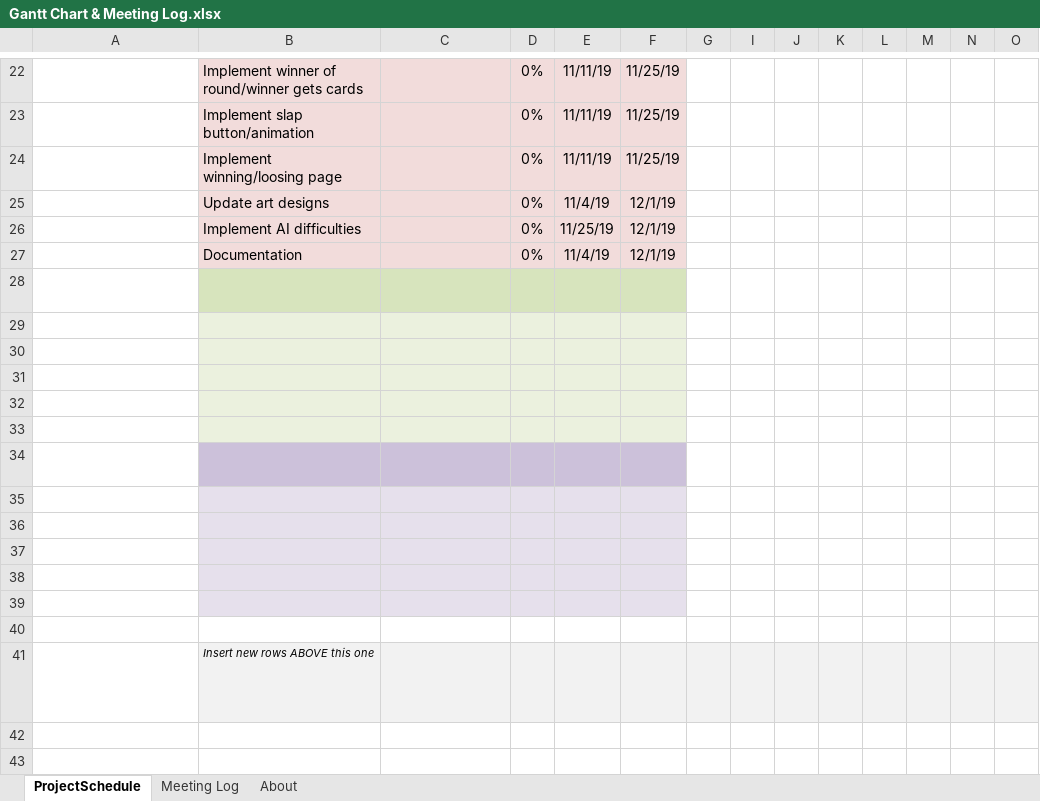
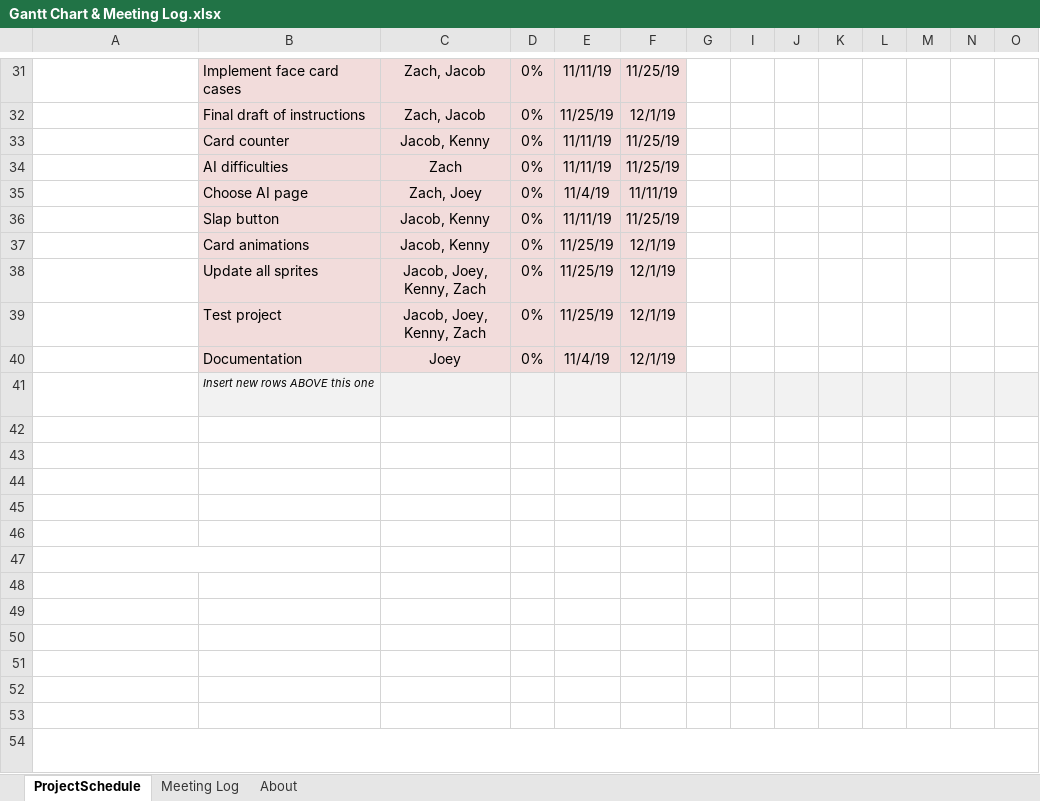
Before and after one commit to Team-CodingCodersWhoCodeThings/Egyptian-Rat-Slap, an Excel workbook: Documentation/Gantt Chart & Meeting Log.xlsx, sheet ProjectSchedule, drawn as a sheet; only a part is shown, gaps mark what is left out; long unchanged cells end in …; values as stored, in another font and other column widths than the file's, no borders; conditional formats not drawn; addresses are those after the commit; rows hold the shown columns only; the diff covers the shown part only; the diff names each change by its address in the sheet, - before the commit and + after, or states it on an @@ line.

```diff
--- a/Documentation/Gantt Chart & Meeting Log.xlsx (sheet ProjectSchedule)
+++ b/Documentation/Gantt Chart & Meeting Log.xlsx (sheet ProjectSchedule)
-B31: Implement winner of round/winner gets cards
+B31: Implement face card cases
-C31: (empty)
+C31: Zach, Jacob
+row 32:  | Final draft of instructions | Zach, Jacob | 0% | 11/25/19 | 12/1/19
+row 33:  | Card counter | Jacob, Kenny | 0% | 11/11/19 | 11/25/19
-B34: Implement slap button/animation
+B34: AI difficulties
-C34: (empty)
+C34: Zach
+row 35:  | Choose AI page | Zach, Joey | 0% | 11/4/19 | 11/11/19
-B36: Implement winning/loosing page
+B36: Slap button
-C36: (empty)
+C36: Jacob, Kenny
+row 37:  | Card animations | Jacob, Kenny | 0% | 11/25/19 | 12/1/19
-B38: Update art designs
+B38: Update all sprites
-C38:C39: (empty)
+C38:C39: Jacob, Joey, Kenny, Zach
-E38: 11/4/19
+E38: 11/25/19
-B39: Implement AI difficulties
+B39: Test project
-C40: (empty)
+C40: Joey
-B41: (empty)
+B41: Insert new rows ABOVE this one
-B41:F41 fill: #D7E4BD
+B41:F41 fill: #F2F2F2
-G41 fill: none
+G41 fill: #F2F2F2
-I41:O41 fill: none
+I41:O41 fill: #F2F2F2
-B42:F46 fill: #EBF1DE
+B42:F46 fill: none
-B47:F47 fill: #CCC1DA
+B47:F47 fill: none
-B48:F52 fill: #E6E0EC
+B48:F52 fill: none
-B54: Insert new rows ABOVE this one
+B54: (empty)
-B54:G54 fill: #F2F2F2
+B54:G54 fill: none
-I54:O54 fill: #F2F2F2
+I54:O54 fill: none
```
Also changed, not shown: 13 added rows, 4 removed rows, 15 edited cells and cell formats elsewhere in this sheet, sheet Meeting Log, hidden cells, 1 other file.
